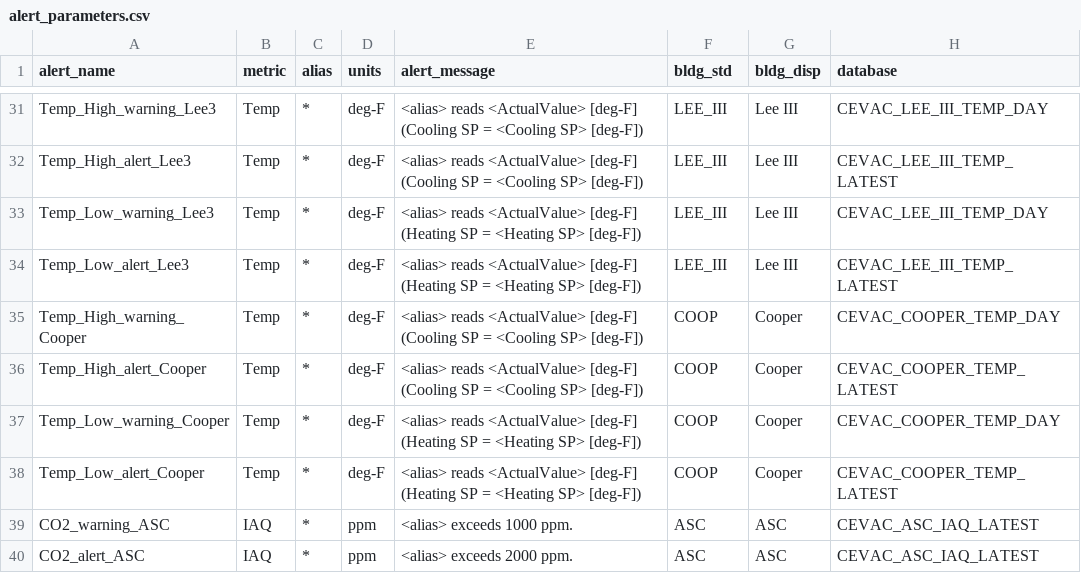
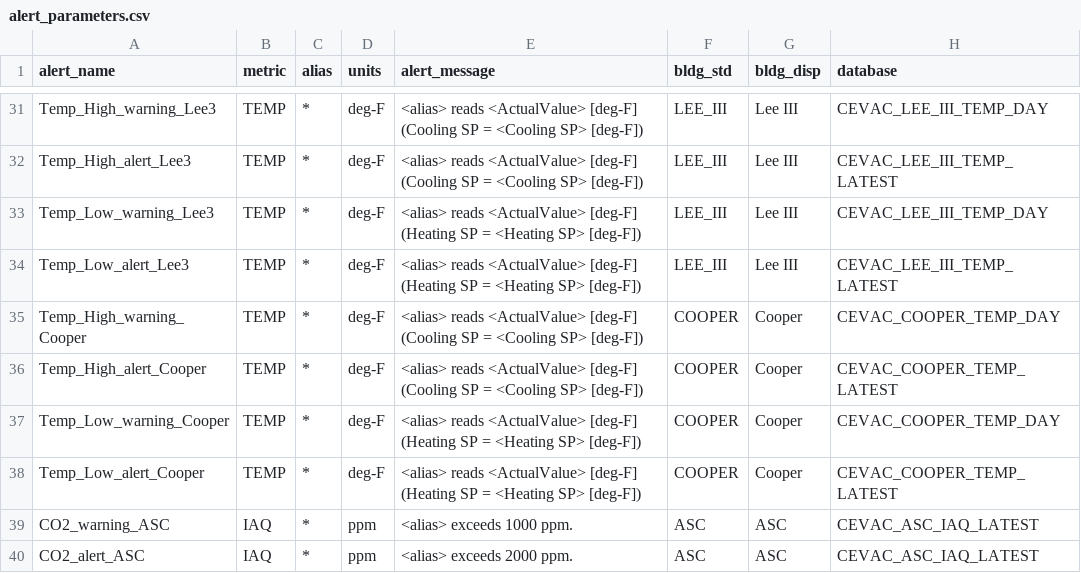
Before and after one commit to whitedl/CEVAC, a CSV file: scripts/harrison/alerts/alert_parameters.csv, drawn as a sheet; only a part is shown, gaps mark what is left out; the diff covers the shown part only; the diff names each change by its address in the sheet, - before the commit and + after, or states it on an @@ line.

```diff
--- a/scripts/harrison/alerts/alert_parameters.csv
+++ b/scripts/harrison/alerts/alert_parameters.csv
-B31:B38 (metric): Temp
+B31:B38 (metric): TEMP
-F35:F38 (bldg_std): COOP
+F35:F38 (bldg_std): COOPER
```
Also changed, not shown: 26 edited cells elsewhere in this file.
